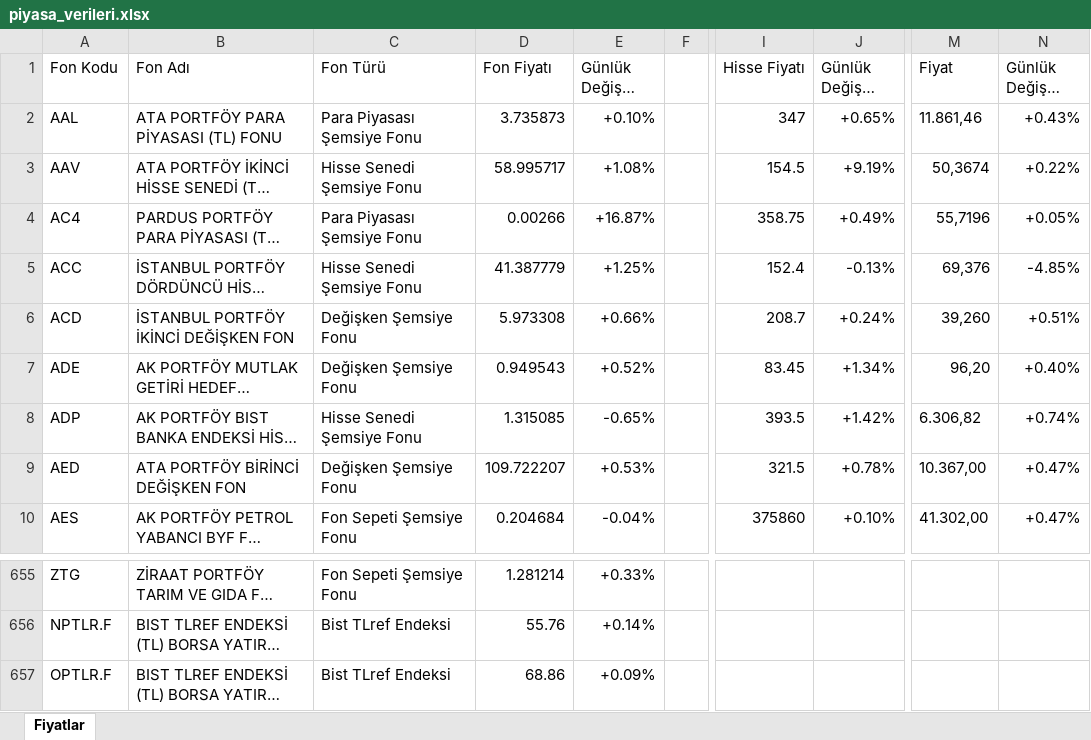
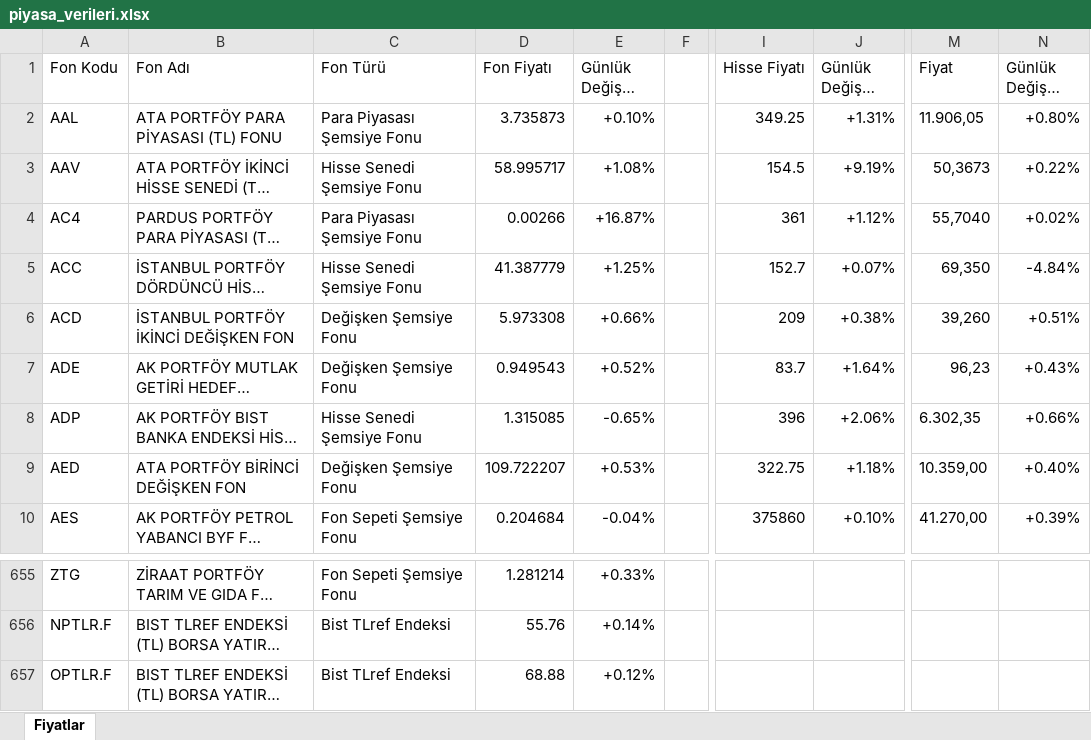
Before and after one commit to fkcengizhan-crypto/piyasa_verileri, an Excel workbook: piyasa_verileri.xlsx, sheet Fiyatlar, drawn as a sheet; only a part is shown, gaps mark what is left out; long unchanged cells end in …; values as stored, in another font and other column widths than the file's, no cell formats; table styles not drawn; the diff covers the shown part only; the diff names each change by its address in the sheet, - before the commit and + after, or states it on an @@ line.

```diff
--- a/piyasa_verileri.xlsx (sheet Fiyatlar)
+++ b/piyasa_verileri.xlsx (sheet Fiyatlar)
-I2 (Hisse Fiyatı): 347
+I2 (Hisse Fiyatı): 349.25
-J2 (Günlük Değişim (%)): +0.65%
+J2 (Günlük Değişim (%)): +1.31%
-M2 (Fiyat): 11.861,46
+M2 (Fiyat): 11.906,05
-N2 (Günlük Değişim (%)): +0.43%
+N2 (Günlük Değişim (%)): +0.80%
-M3 (Fiyat): 50,3674
+M3 (Fiyat): 50,3673
-I4 (Hisse Fiyatı): 358.75
+I4 (Hisse Fiyatı): 361
-J4 (Günlük Değişim (%)): +0.49%
+J4 (Günlük Değişim (%)): +1.12%
-M4 (Fiyat): 55,7196
+M4 (Fiyat): 55,7040
-N4 (Günlük Değişim (%)): +0.05%
+N4 (Günlük Değişim (%)): +0.02%
-I5 (Hisse Fiyatı): 152.4
+I5 (Hisse Fiyatı): 152.7
-J5 (Günlük Değişim (%)): -0.13%
+J5 (Günlük Değişim (%)): +0.07%
-M5 (Fiyat): 69,376
+M5 (Fiyat): 69,350
-N5 (Günlük Değişim (%)): -4.85%
+N5 (Günlük Değişim (%)): -4.84%
-I6 (Hisse Fiyatı): 208.7
+I6 (Hisse Fiyatı): 209
-J6 (Günlük Değişim (%)): +0.24%
+J6 (Günlük Değişim (%)): +0.38%
-I7 (Hisse Fiyatı): 83.45
+I7 (Hisse Fiyatı): 83.7
-J7 (Günlük Değişim (%)): +1.34%
+J7 (Günlük Değişim (%)): +1.64%
-M7 (Fiyat): 96,20
+M7 (Fiyat): 96,23
-N7 (Günlük Değişim (%)): +0.40%
+N7 (Günlük Değişim (%)): +0.43%
-I8 (Hisse Fiyatı): 393.5
+I8 (Hisse Fiyatı): 396
-J8 (Günlük Değişim (%)): +1.42%
+J8 (Günlük Değişim (%)): +2.06%
-M8 (Fiyat): 6.306,82
+M8 (Fiyat): 6.302,35
-N8 (Günlük Değişim (%)): +0.74%
+N8 (Günlük Değişim (%)): +0.66%
-I9 (Hisse Fiyatı): 321.5
+I9 (Hisse Fiyatı): 322.75
-J9 (Günlük Değişim (%)): +0.78%
+J9 (Günlük Değişim (%)): +1.18%
-M9 (Fiyat): 10.367,00
+M9 (Fiyat): 10.359,00
-N9 (Günlük Değişim (%)): +0.47%
+N9 (Günlük Değişim (%)): +0.40%
-M10 (Fiyat): 41.302,00
+M10 (Fiyat): 41.270,00
-N10 (Günlük Değişim (%)): +0.47%
+N10 (Günlük Değişim (%)): +0.39%
-D657 (Fon Fiyatı): 68.86
+D657 (Fon Fiyatı): 68.88
-E657 (Günlük Değişim (%)): +0.09%
+E657 (Günlük Değişim (%)): +0.12%
```
Also changed, not shown: 1005 edited cells elsewhere in this sheet, cell formats, 2 other files.
